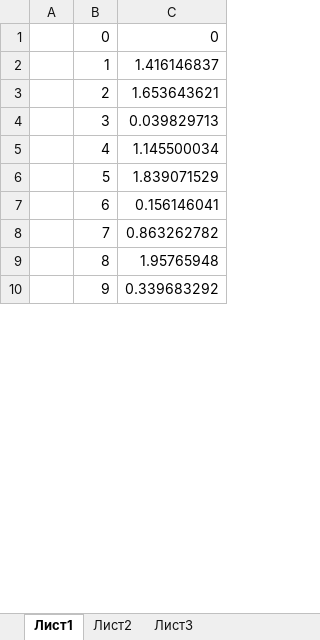
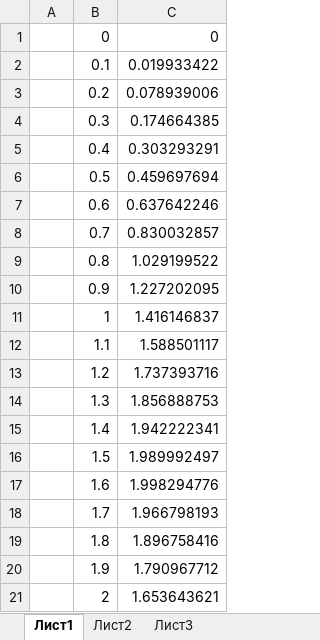
Before and after one commit to PylaevaSvetlana/LabVIEW-1, an Excel workbook: fromExcel.xlsx, sheet Лист1, drawn as a sheet; only a part is shown; the shorter side is filled out with more unchanged rows; values as stored, in another font and other column widths than the file's, no borders; the diff covers the shown part only; the diff names each change by its address in the sheet, - before the commit and + after, or states it on an @@ line.

```diff
--- a/fromExcel.xlsx (sheet Лист1)
+++ b/fromExcel.xlsx (sheet Лист1)
+row 2:  | 0.1 | 0.019933422
+row 3:  | 0.2 | 0.078939006
+row 4:  | 0.3 | 0.174664385
+row 5:  | 0.4 | 0.303293291
+row 6:  | 0.5 | 0.459697694
+row 7:  | 0.6 | 0.637642246
+row 8:  | 0.7 | 0.830032857
+row 9:  | 0.8 | 1.029199522
+row 10:  | 0.9 | 1.227202095
+row 12:  | 1.1 | 1.588501117
+row 13:  | 1.2 | 1.737393716
+row 14:  | 1.3 | 1.856888753
+row 15:  | 1.4 | 1.942222341
+row 16:  | 1.5 | 1.989992497
+row 17:  | 1.6 | 1.998294776
+row 18:  | 1.7 | 1.966798193
+row 19:  | 1.8 | 1.896758416
+row 20:  | 1.9 | 1.790967712
```
Also changed, not shown: 72 added rows elsewhere in this sheet, formulas that keep their value, fromLabView.xlsx, 4 other files.
